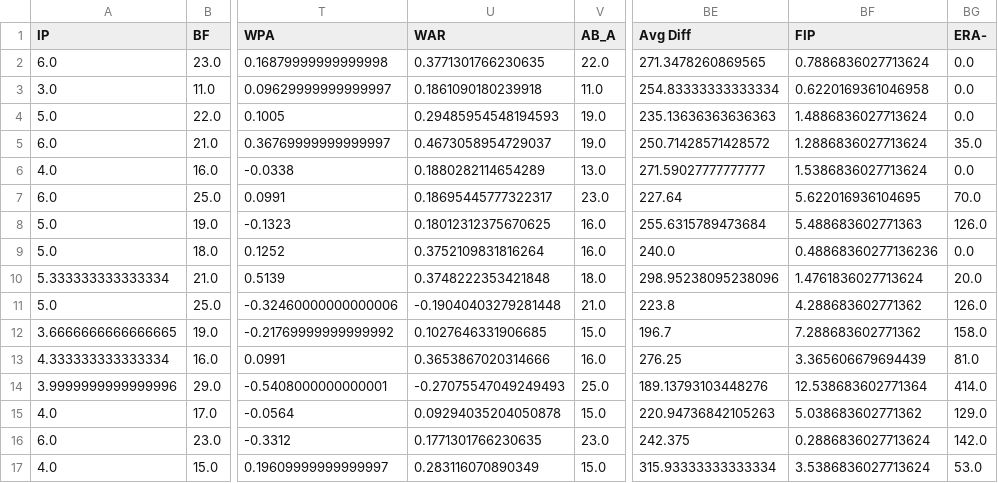
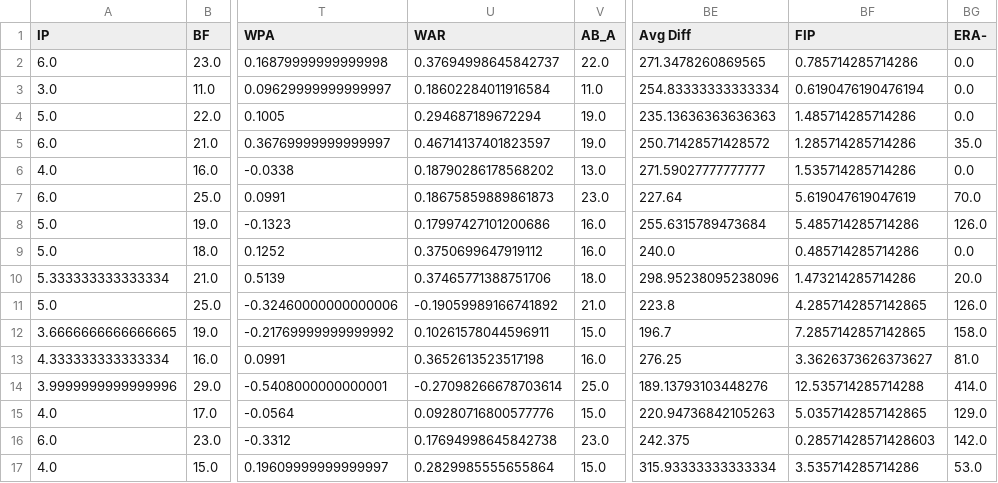
Before and after one commit to che-or/nyy-scouting, a CSV file: data/cache/team_pitching_stats_S12.csv, drawn as a sheet; only a part is shown, gaps mark what is left out; the diff covers the shown part only; the diff names each change by its address in the sheet, - before the commit and + after, or states it on an @@ line.

```diff
--- a/data/cache/team_pitching_stats_S12.csv
+++ b/data/cache/team_pitching_stats_S12.csv
-U2 (WAR): 0.3771301766230635
+U2 (WAR): 0.37694998645842737
-BF2 (FIP): 0.7886836027713624
+BF2 (FIP): 0.785714285714286
-U3 (WAR): 0.1861090180239918
+U3 (WAR): 0.18602284011916584
-BF3 (FIP): 0.6220169361046958
+BF3 (FIP): 0.6190476190476194
-U4 (WAR): 0.29485954548194593
+U4 (WAR): 0.294687189672294
-BF4 (FIP): 1.4886836027713624
+BF4 (FIP): 1.485714285714286
-U5 (WAR): 0.4673058954729037
+U5 (WAR): 0.46714137401823597
-BF5 (FIP): 1.2886836027713624
+BF5 (FIP): 1.285714285714286
-U6 (WAR): 0.1880282114654289
+U6 (WAR): 0.18790286178568202
-BF6 (FIP): 1.5386836027713624
+BF6 (FIP): 1.535714285714286
-U7 (WAR): 0.18695445777322317
+U7 (WAR): 0.18675859889861873
-BF7 (FIP): 5.622016936104695
+BF7 (FIP): 5.619047619047619
-U8 (WAR): 0.18012312375670625
+U8 (WAR): 0.17997427101200686
-BF8 (FIP): 5.488683602771363
+BF8 (FIP): 5.485714285714286
-U9 (WAR): 0.3752109831816264
+U9 (WAR): 0.3750699647919112
-BF9 (FIP): 0.48868360277136236
+BF9 (FIP): 0.485714285714286
-U10 (WAR): 0.3748222353421848
+U10 (WAR): 0.37465771388751706
-BF10 (FIP): 1.4761836027713624
+BF10 (FIP): 1.473214285714286
-U11 (WAR): -0.19040403279281448
+U11 (WAR): -0.19059989166741892
-BF11 (FIP): 4.288683602771362
+BF11 (FIP): 4.2857142857142865
-U12 (WAR): 0.1027646331906685
+U12 (WAR): 0.10261578044596911
-BF12 (FIP): 7.288683602771362
+BF12 (FIP): 7.2857142857142865
-U13 (WAR): 0.3653867020314666
+U13 (WAR): 0.3652613523517198
-BF13 (FIP): 3.365606679694439
+BF13 (FIP): 3.3626373626373627
-U14 (WAR): -0.27075547049249493
+U14 (WAR): -0.27098266678703614
-BF14 (FIP): 12.538683602771364
+BF14 (FIP): 12.535714285714288
-U15 (WAR): 0.09294035204050878
+U15 (WAR): 0.09280716800577776
-BF15 (FIP): 5.038683602771362
+BF15 (FIP): 5.0357142857142865
-U16 (WAR): 0.1771301766230635
+U16 (WAR): 0.17694998645842738
-BF16 (FIP): 0.2886836027713624
+BF16 (FIP): 0.28571428571428603
-U17 (WAR): 0.283116070890349
+U17 (WAR): 0.2829985555655864
-BF17 (FIP): 3.5386836027713624
+BF17 (FIP): 3.535714285714286
```
Also changed, not shown: 52 edited cells elsewhere in this file, data/cache/hitting_stats_S12.csv, data/cache/pitching_stats_S12.csv, 13 other files.
